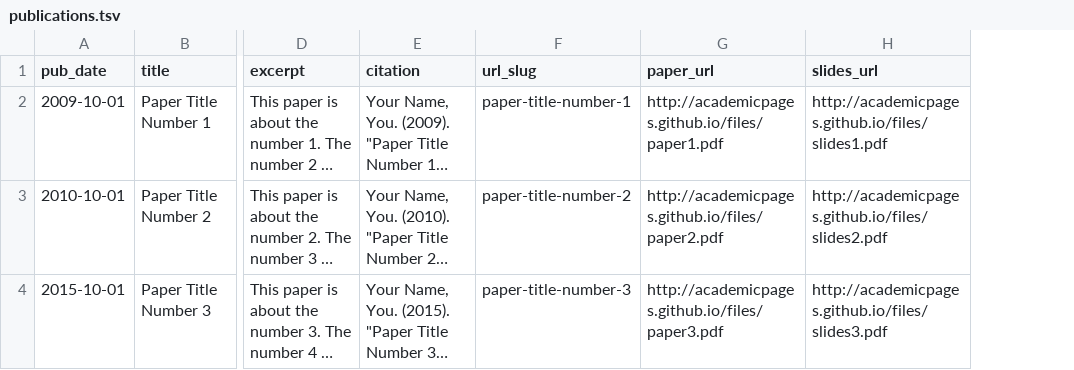
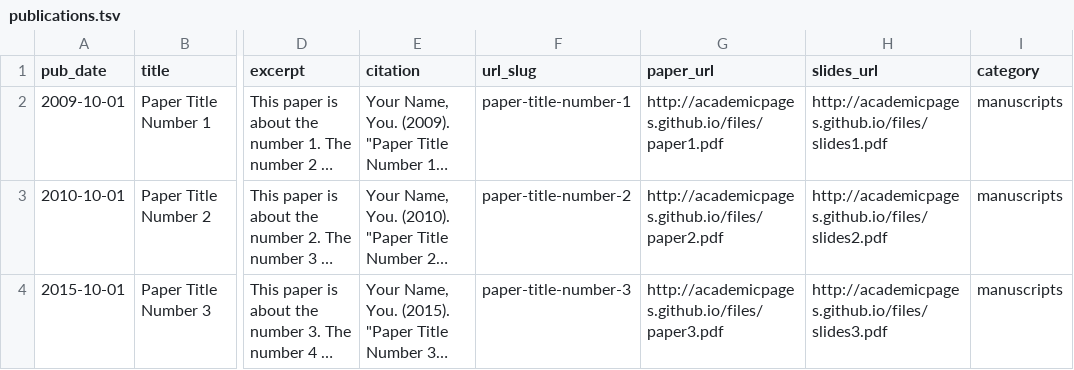
Before and after one commit to michaelcbest/michaelcbest.github.io, a TSV file: markdown_generator/publications.tsv, drawn as a sheet; only a part is shown, gaps mark what is left out; long unchanged cells end in …; the diff names each change by its address in the sheet, - before the commit and + after, or states it on an @@ line.

```diff
--- a/markdown_generator/publications.tsv
+++ b/markdown_generator/publications.tsv
+column I (category), rows 2-4: all manuscripts
```
Also changed, not shown: 4 other files.
